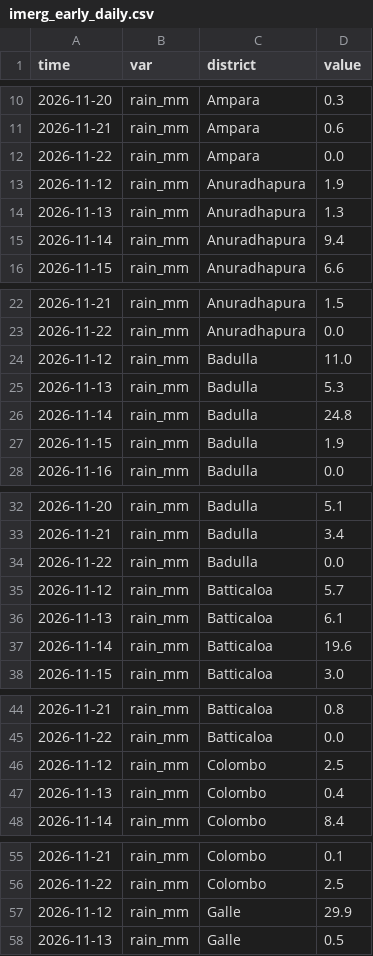
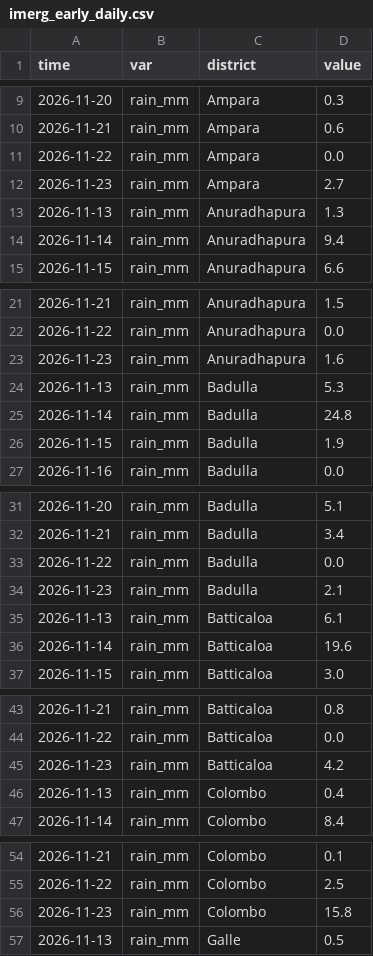
Before and after one commit to PasinduSuraweera/biome, a CSV file: data/processed/imerg_early_daily.csv, drawn as a sheet; only a part is shown, gaps mark what is left out; the diff covers the shown part only.

Commit message:
Live data 2026-11-24T13:47

```diff
--- a/data/processed/imerg_early_daily.csv
+++ b/data/processed/imerg_early_daily.csv
@@ -12,3 +11,3 @@ time,var,district,value
 2026-11-22,rain_mm,Ampara,0.0
-2026-11-12,rain_mm,Anuradhapura,1.9
+2026-11-23,rain_mm,Ampara,2.7
 2026-11-13,rain_mm,Anuradhapura,1.3
@@ -23,3 +22,3 @@ time,var,district,value
 2026-11-22,rain_mm,Anuradhapura,0.0
-2026-11-12,rain_mm,Badulla,11.0
+2026-11-23,rain_mm,Anuradhapura,1.6
 2026-11-13,rain_mm,Badulla,5.3
@@ -34,3 +33,3 @@ time,var,district,value
 2026-11-22,rain_mm,Badulla,0.0
-2026-11-12,rain_mm,Batticaloa,5.7
+2026-11-23,rain_mm,Badulla,2.1
 2026-11-13,rain_mm,Batticaloa,6.1
@@ -45,3 +44,3 @@ time,var,district,value
 2026-11-22,rain_mm,Batticaloa,0.0
-2026-11-12,rain_mm,Colombo,2.5
+2026-11-23,rain_mm,Batticaloa,4.2
 2026-11-13,rain_mm,Colombo,0.4
@@ -56,3 +55,3 @@ time,var,district,value
 2026-11-22,rain_mm,Colombo,2.5
-2026-11-12,rain_mm,Galle,29.9
+2026-11-23,rain_mm,Colombo,15.8
 2026-11-13,rain_mm,Galle,0.5
```
Also changed, not shown: 20 added rows and 20 removed rows elsewhere in this file, 2 other files.
